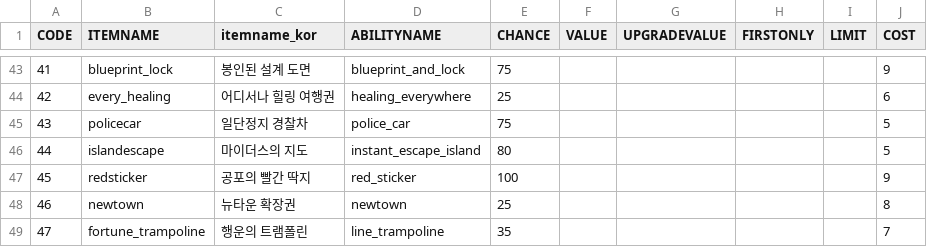
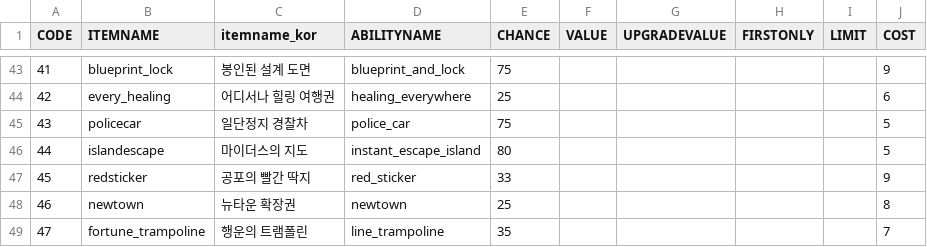
Before and after one commit to jkvin114/snakes-and-ladders-RPG, a CSV file: src/Marble/items.csv, drawn as a sheet; only a part is shown, gaps mark what is left out.

```diff
--- a/src/Marble/items.csv
+++ b/src/Marble/items.csv
@@ -46,3 +46,3 @@ CODE,ITEMNAME,itemname_kor,ABILITYNAME,CHANCE,VALUE,UPGRADEVALUE,FIRSTONLY,LIMIT
 44,islandescape,마이더스의 지도,instant_escape_island,80,,,,,5
-45,redsticker,공포의 빨간 딱지,red_sticker,100,,,,,9
+45,redsticker,공포의 빨간 딱지,red_sticker,33,,,,,9
 46,newtown,뉴타운 확장권,newtown,25,,,,,8
```
Also changed, not shown: 34 other files.
